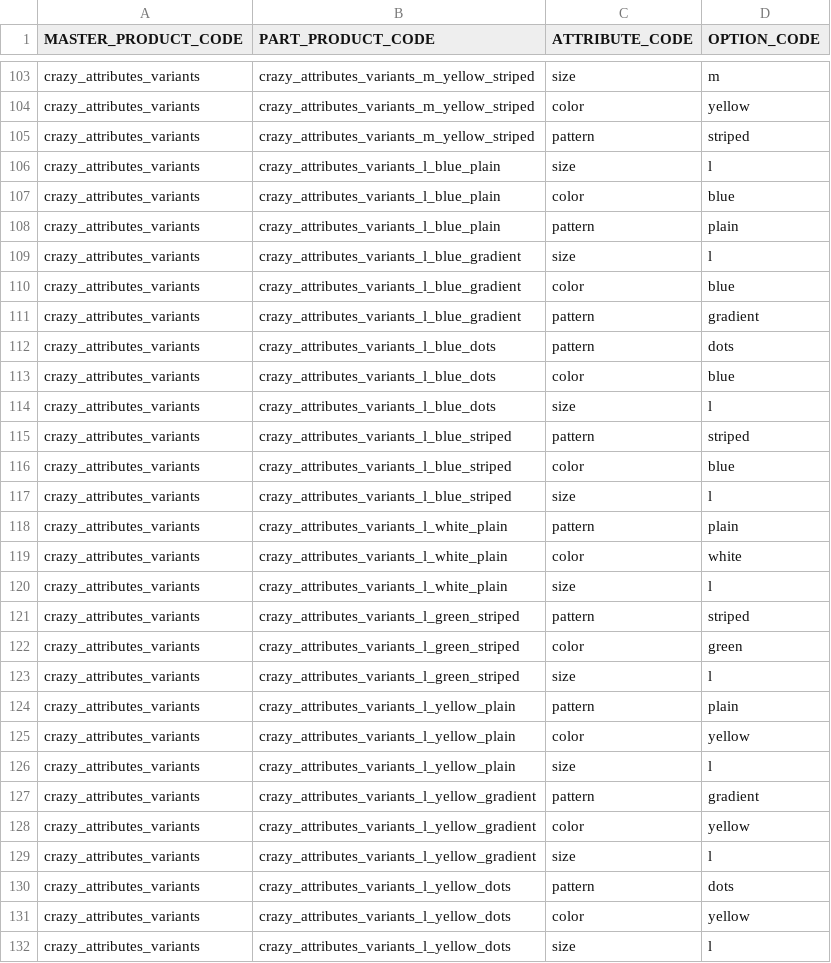
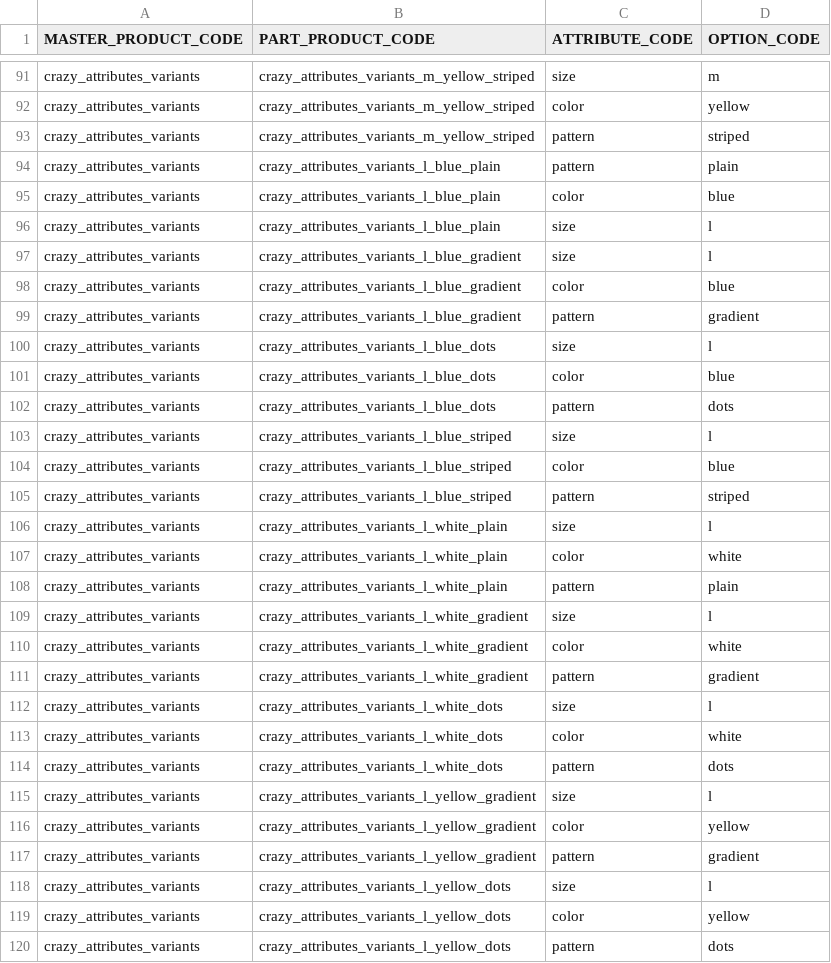
Before and after one commit to tessguefen/tg_variant_export, a CSV file: examples/variants.csv, drawn as a sheet; only a part is shown, gaps mark what is left out; the diff covers the shown part only.

```diff
--- a/examples/variants.csv
+++ b/examples/variants.csv
@@ -105,5 +93,5 @@ crazy_attributes_variants,crazy_attributes_variants_m_yellow_striped,color,yello
 crazy_attributes_variants,crazy_attributes_variants_m_yellow_striped,pattern,striped
+crazy_attributes_variants,crazy_attributes_variants_l_blue_plain,pattern,plain
+crazy_attributes_variants,crazy_attributes_variants_l_blue_plain,color,blue
 crazy_attributes_variants,crazy_attributes_variants_l_blue_plain,size,l
-crazy_attributes_variants,crazy_attributes_variants_l_blue_plain,color,blue
-crazy_attributes_variants,crazy_attributes_variants_l_blue_plain,pattern,plain
 crazy_attributes_variants,crazy_attributes_variants_l_blue_gradient,size,l
@@ -111,22 +99,22 @@ crazy_attributes_variants,crazy_attributes_variants_l_blue_gradient,color,blue
 crazy_attributes_variants,crazy_attributes_variants_l_blue_gradient,pattern,gradient
+crazy_attributes_variants,crazy_attributes_variants_l_blue_dots,size,l
+crazy_attributes_variants,crazy_attributes_variants_l_blue_dots,color,blue
 crazy_attributes_variants,crazy_attributes_variants_l_blue_dots,pattern,dots
-crazy_attributes_variants,crazy_attributes_variants_l_blue_dots,color,blue
-crazy_attributes_variants,crazy_attributes_variants_l_blue_dots,size,l
+crazy_attributes_variants,crazy_attributes_variants_l_blue_striped,size,l
+crazy_attributes_variants,crazy_attributes_variants_l_blue_striped,color,blue
 crazy_attributes_variants,crazy_attributes_variants_l_blue_striped,pattern,striped
-crazy_attributes_variants,crazy_attributes_variants_l_blue_striped,color,blue
-crazy_attributes_variants,crazy_attributes_variants_l_blue_striped,size,l
+crazy_attributes_variants,crazy_attributes_variants_l_white_plain,size,l
+crazy_attributes_variants,crazy_attributes_variants_l_white_plain,color,white
 crazy_attributes_variants,crazy_attributes_variants_l_white_plain,pattern,plain
-crazy_attributes_variants,crazy_attributes_variants_l_white_plain,color,white
-crazy_attributes_variants,crazy_attributes_variants_l_white_plain,size,l
-crazy_attributes_variants,crazy_attributes_variants_l_green_striped,pattern,striped
-crazy_attributes_variants,crazy_attributes_variants_l_green_striped,color,green
-crazy_attributes_variants,crazy_attributes_variants_l_green_striped,size,l
-crazy_attributes_variants,crazy_attributes_variants_l_yellow_plain,pattern,plain
-crazy_attributes_variants,crazy_attributes_variants_l_yellow_plain,color,yellow
-crazy_attributes_variants,crazy_attributes_variants_l_yellow_plain,size,l
+crazy_attributes_variants,crazy_attributes_variants_l_white_gradient,size,l
+crazy_attributes_variants,crazy_attributes_variants_l_white_gradient,color,white
+crazy_attributes_variants,crazy_attributes_variants_l_white_gradient,pattern,gradient
+crazy_attributes_variants,crazy_attributes_variants_l_white_dots,size,l
+crazy_attributes_variants,crazy_attributes_variants_l_white_dots,color,white
+crazy_attributes_variants,crazy_attributes_variants_l_white_dots,pattern,dots
+crazy_attributes_variants,crazy_attributes_variants_l_yellow_gradient,size,l
+crazy_attributes_variants,crazy_attributes_variants_l_yellow_gradient,color,yellow
 crazy_attributes_variants,crazy_attributes_variants_l_yellow_gradient,pattern,gradient
-crazy_attributes_variants,crazy_attributes_variants_l_yellow_gradient,color,yellow
-crazy_attributes_variants,crazy_attributes_variants_l_yellow_gradient,size,l
+crazy_attributes_variants,crazy_attributes_variants_l_yellow_dots,size,l
+crazy_attributes_variants,crazy_attributes_variants_l_yellow_dots,color,yellow
 crazy_attributes_variants,crazy_attributes_variants_l_yellow_dots,pattern,dots
-crazy_attributes_variants,crazy_attributes_variants_l_yellow_dots,color,yellow
-crazy_attributes_variants,crazy_attributes_variants_l_yellow_dots,size,l
```
Also changed, not shown: 12 removed rows, 9 moved rows and 32 edited cells elsewhere in this file, 1 other file.
